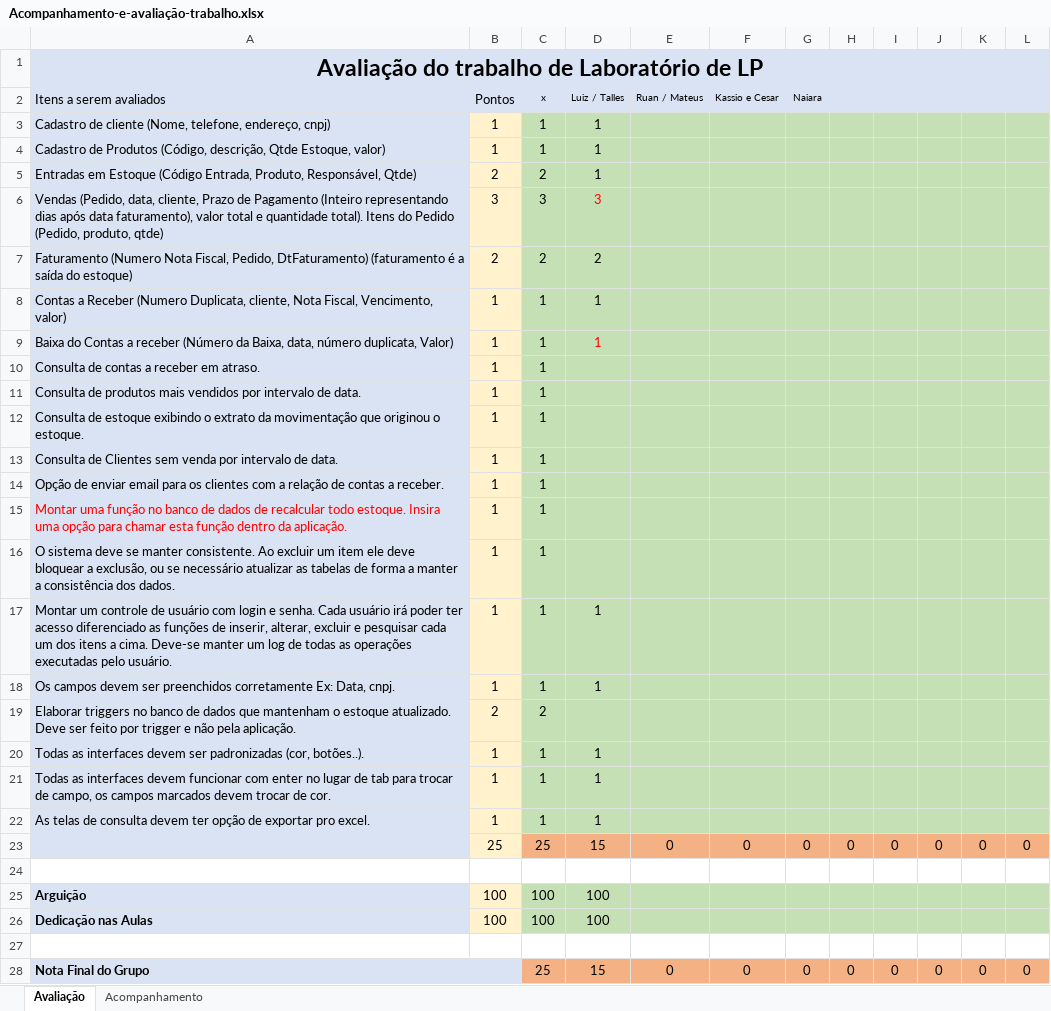
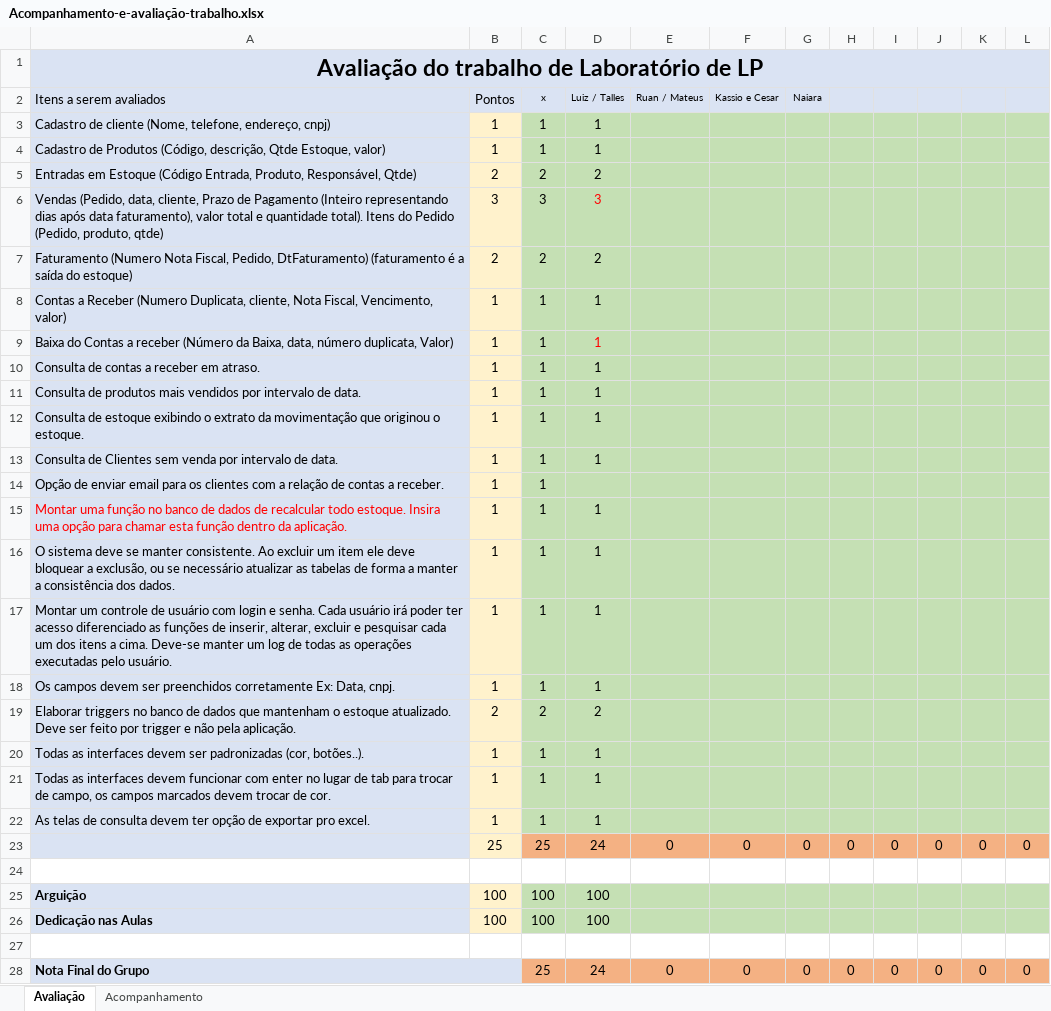
Before and after one commit to luizventurote/Tecno_Vendas, an Excel workbook: doc/Acompanhamento-e-avaliação-trabalho.xlsx, sheet Avaliação, drawn as a sheet; values as stored, in another font and other column widths than the file's, no borders; the diff names each change by its address in the sheet, - before the commit and + after, or states it on an @@ line.

```diff
--- a/doc/Acompanhamento-e-avaliação-trabalho.xlsx (sheet Avaliação)
+++ b/doc/Acompanhamento-e-avaliação-trabalho.xlsx (sheet Avaliação)
-D5 (Luiz / Talles): 1
+D5 (Luiz / Talles): 2
-D10:D13 (Luiz / Talles): (empty)
+D10:D13 (Luiz / Talles): 1
-D15:D16 (Luiz / Talles): (empty)
+D15:D16 (Luiz / Talles): 1
-D19 (Luiz / Talles): (empty)
+D19 (Luiz / Talles): 2
-D23 (Luiz / Talles): 15
+D23 (Luiz / Talles): 24
-D28 (Luiz / Talles): 15
+D28 (Luiz / Talles): 24
```
Also changed, not shown: 44 other files.
